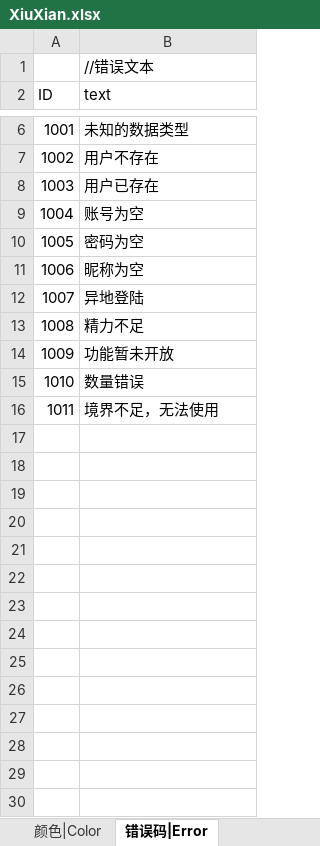
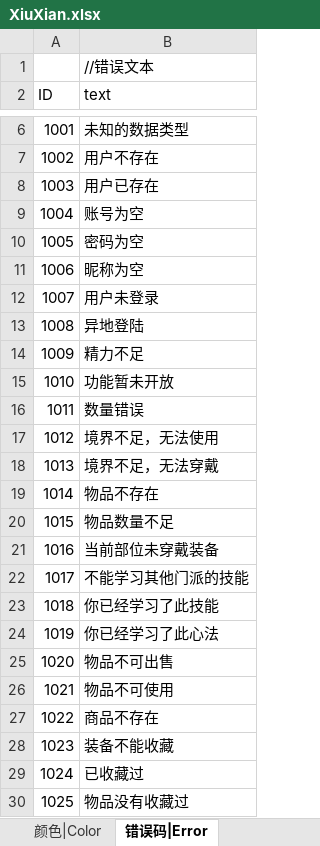
Before and after one commit to ZSKWorld/Laya2.13.1_beta_framework, an Excel workbook: 策划/XiuXian.xlsx, sheet 错误码|Error, drawn as a sheet; only a part is shown, gaps mark what is left out; values as stored, in another font and other column widths than the file's, no borders; the diff names each change by its address in the sheet, - before the commit and + after, or states it on an @@ line.

```diff
--- a/策划/XiuXian.xlsx (sheet 错误码|Error)
+++ b/策划/XiuXian.xlsx (sheet 错误码|Error)
-B12 (text): 异地登陆
+B12 (text): 用户未登录
-B13 (text): 精力不足
+B13 (text): 异地登陆
-B14 (text): 功能暂未开放
+B14 (text): 精力不足
-B15 (text): 数量错误
+B15 (text): 功能暂未开放
-B16 (text): 境界不足，无法使用
+B16 (text): 数量错误
+row 17: 1012 | 境界不足，无法使用
+row 18: 1013 | 境界不足，无法穿戴
+row 19: 1014 | 物品不存在
+row 20: 1015 | 物品数量不足
+row 21: 1016 | 当前部位未穿戴装备
+row 22: 1017 | 不能学习其他门派的技能
+row 23: 1018 | 你已经学习了此技能
+row 24: 1019 | 你已经学习了此心法
+row 25: 1020 | 物品不可出售
+row 26: 1021 | 物品不可使用
+row 27: 1022 | 商品不存在
+row 28: 1023 | 装备不能收藏
+row 29: 1024 | 已收藏过
+row 30: 1025 | 物品没有收藏过
```
Also changed, not shown: sheet 商店|Shop, 57 other files.
